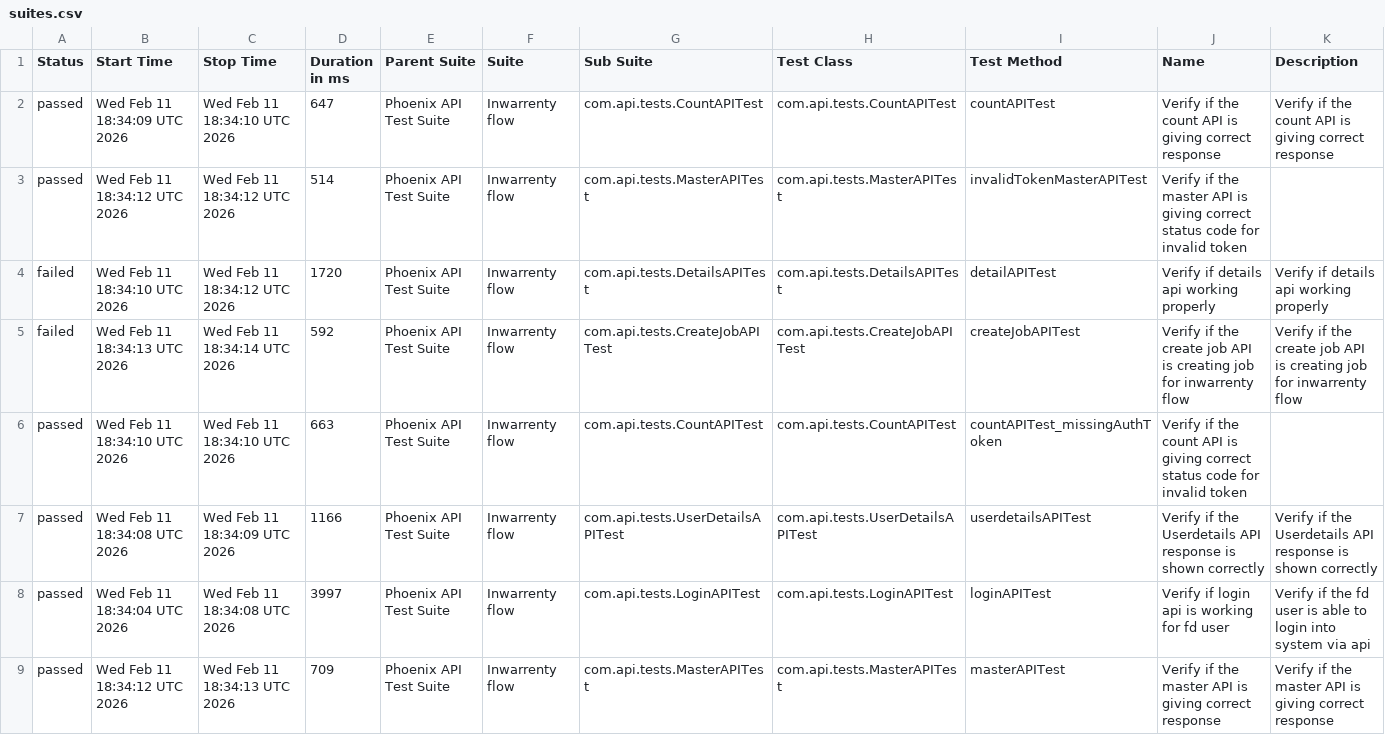
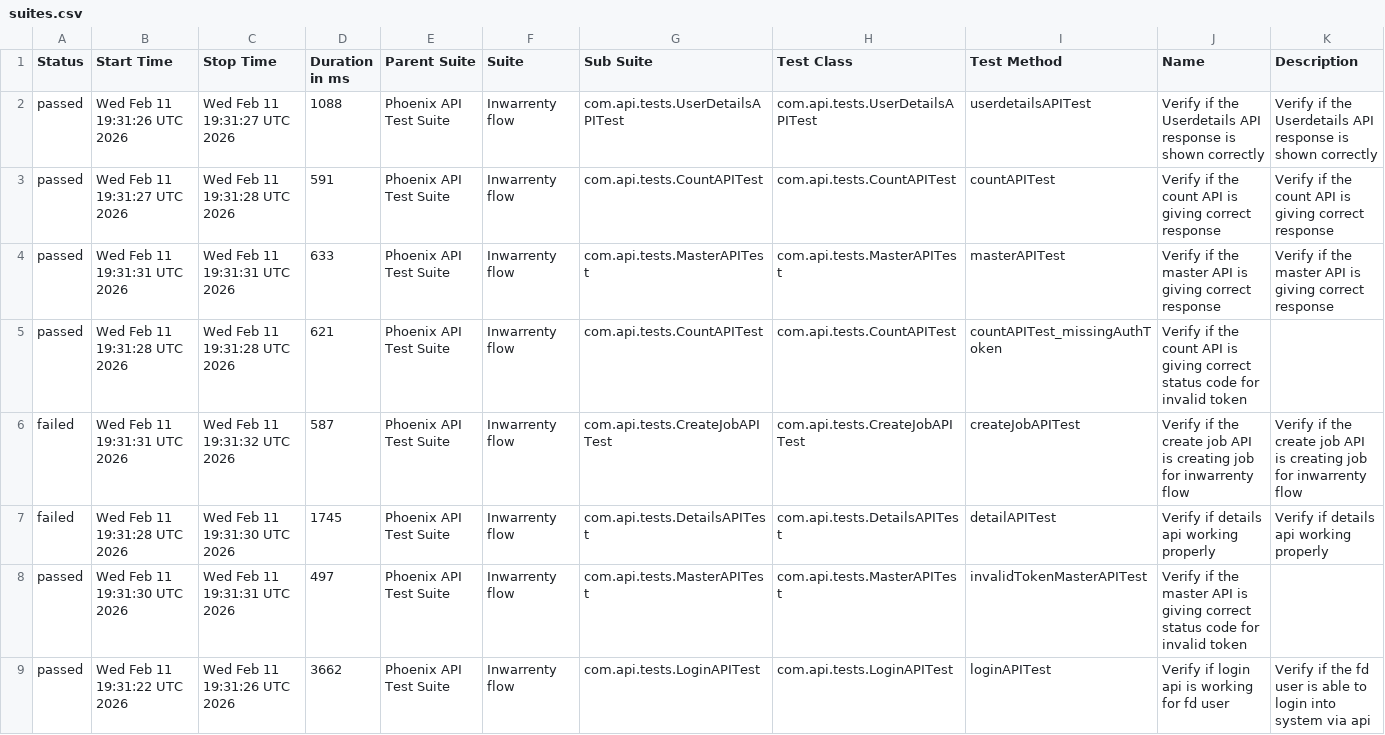
Before and after one commit to AbhijitNaik05/PhoenixTestAutomationFramework, a CSV file: data/suites.csv, drawn as a sheet.

```diff
--- a/data/suites.csv
+++ b/data/suites.csv
@@ -1,9 +1,9 @@
 "Status","Start Time","Stop Time","Duration in ms","Parent Suite","Suite","Sub Suite","Test Class","Test Method","Name","Description"
-"passed","Wed Feb 11 18:34:09 UTC 2026","Wed Feb 11 18:34:10 UTC 2026","647","Phoenix API Test Suite","Inwarrenty flow","com.api.tests.CountAPITest","com.api.tests.CountAPITest","countAPITest","Verify if the count API is giving correct response","Verify if the count API is giving correct response"
-"passed","Wed Feb 11 18:34:12 UTC 2026","Wed Feb 11 18:34:12 UTC 2026","514","Phoenix API Test Suite","Inwarrenty flow","com.api.tests.MasterAPITest","com.api.tests.MasterAPITest","invalidTokenMasterAPITest","Verify if the master API is giving correct status code for invalid token",""
-"failed","Wed Feb 11 18:34:10 UTC 2026","Wed Feb 11 18:34:12 UTC 2026","1720","Phoenix API Test Suite","Inwarrenty flow","com.api.tests.DetailsAPITest","com.api.tests.DetailsAPITest","detailAPITest","Verify if details api working properly","Verify if details api working properly"
-"failed","Wed Feb 11 18:34:13 UTC 2026","Wed Feb 11 18:34:14 UTC 2026","592","Phoenix API Test Suite","Inwarrenty flow","com.api.tests.CreateJobAPITest","com.api.tests.CreateJobAPITest","createJobAPITest","Verify if the create job API is creating job for inwarrenty flow","Verify if the create job API is creating job for inwarrenty flow"
-"passed","Wed Feb 11 18:34:10 UTC 2026","Wed Feb 11 18:34:10 UTC 2026","663","Phoenix API Test Suite","Inwarrenty flow","com.api.tests.CountAPITest","com.api.tests.CountAPITest","countAPITest_missingAuthToken","Verify if the count API is giving correct status code for invalid token",""
-"passed","Wed Feb 11 18:34:08 UTC 2026","Wed Feb 11 18:34:09 UTC 2026","1166","Phoenix API Test Suite","Inwarrenty flow","com.api.tests.UserDetailsAPITest","com.api.tests.UserDetailsAPITest","userdetailsAPITest","Verify if the Userdetails API response is shown correctly","Verify if the Userdetails API response is shown correctly"
-"passed","Wed Feb 11 18:34:04 UTC 2026","Wed Feb 11 18:34:08 UTC 2026","3997","Phoenix API Test Suite","Inwarrenty flow","com.api.tests.LoginAPITest","com.api.tests.LoginAPITest","loginAPITest","Verify if login api is working for fd user","Verify if the fd user is able to login into system via api"
-"passed","Wed Feb 11 18:34:12 UTC 2026","Wed Feb 11 18:34:13 UTC 2026","709","Phoenix API Test Suite","Inwarrenty flow","com.api.tests.MasterAPITest","com.api.tests.MasterAPITest","masterAPITest","Verify if the master API is giving correct response","Verify if the master API is giving correct response"
+"passed","Wed Feb 11 19:31:26 UTC 2026","Wed Feb 11 19:31:27 UTC 2026","1088","Phoenix API Test Suite","Inwarrenty flow","com.api.tests.UserDetailsAPITest","com.api.tests.UserDetailsAPITest","userdetailsAPITest","Verify if the Userdetails API response is shown correctly","Verify if the Userdetails API response is shown correctly"
+"passed","Wed Feb 11 19:31:27 UTC 2026","Wed Feb 11 19:31:28 UTC 2026","591","Phoenix API Test Suite","Inwarrenty flow","com.api.tests.CountAPITest","com.api.tests.CountAPITest","countAPITest","Verify if the count API is giving correct response","Verify if the count API is giving correct response"
+"passed","Wed Feb 11 19:31:31 UTC 2026","Wed Feb 11 19:31:31 UTC 2026","633","Phoenix API Test Suite","Inwarrenty flow","com.api.tests.MasterAPITest","com.api.tests.MasterAPITest","masterAPITest","Verify if the master API is giving correct response","Verify if the master API is giving correct response"
+"passed","Wed Feb 11 19:31:28 UTC 2026","Wed Feb 11 19:31:28 UTC 2026","621","Phoenix API Test Suite","Inwarrenty flow","com.api.tests.CountAPITest","com.api.tests.CountAPITest","countAPITest_missingAuthToken","Verify if the count API is giving correct status code for invalid token",""
+"failed","Wed Feb 11 19:31:31 UTC 2026","Wed Feb 11 19:31:32 UTC 2026","587","Phoenix API Test Suite","Inwarrenty flow","com.api.tests.CreateJobAPITest","com.api.tests.CreateJobAPITest","createJobAPITest","Verify if the create job API is creating job for inwarrenty flow","Verify if the create job API is creating job for inwarrenty flow"
+"failed","Wed Feb 11 19:31:28 UTC 2026","Wed Feb 11 19:31:30 UTC 2026","1745","Phoenix API Test Suite","Inwarrenty flow","com.api.tests.DetailsAPITest","com.api.tests.DetailsAPITest","detailAPITest","Verify if details api working properly","Verify if details api working properly"
+"passed","Wed Feb 11 19:31:30 UTC 2026","Wed Feb 11 19:31:31 UTC 2026","497","Phoenix API Test Suite","Inwarrenty flow","com.api.tests.MasterAPITest","com.api.tests.MasterAPITest","invalidTokenMasterAPITest","Verify if the master API is giving correct status code for invalid token",""
+"passed","Wed Feb 11 19:31:22 UTC 2026","Wed Feb 11 19:31:26 UTC 2026","3662","Phoenix API Test Suite","Inwarrenty flow","com.api.tests.LoginAPITest","com.api.tests.LoginAPITest","loginAPITest","Verify if login api is working for fd user","Verify if the fd user is able to login into system via api"
```
Also changed, not shown: data/behaviors.csv, 50 other files.
